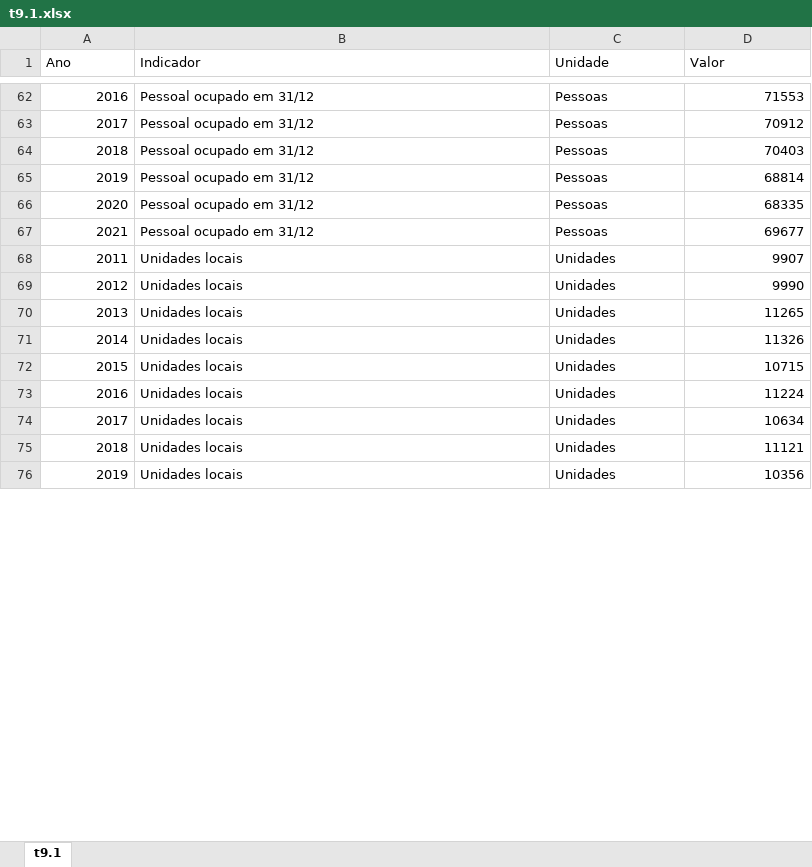
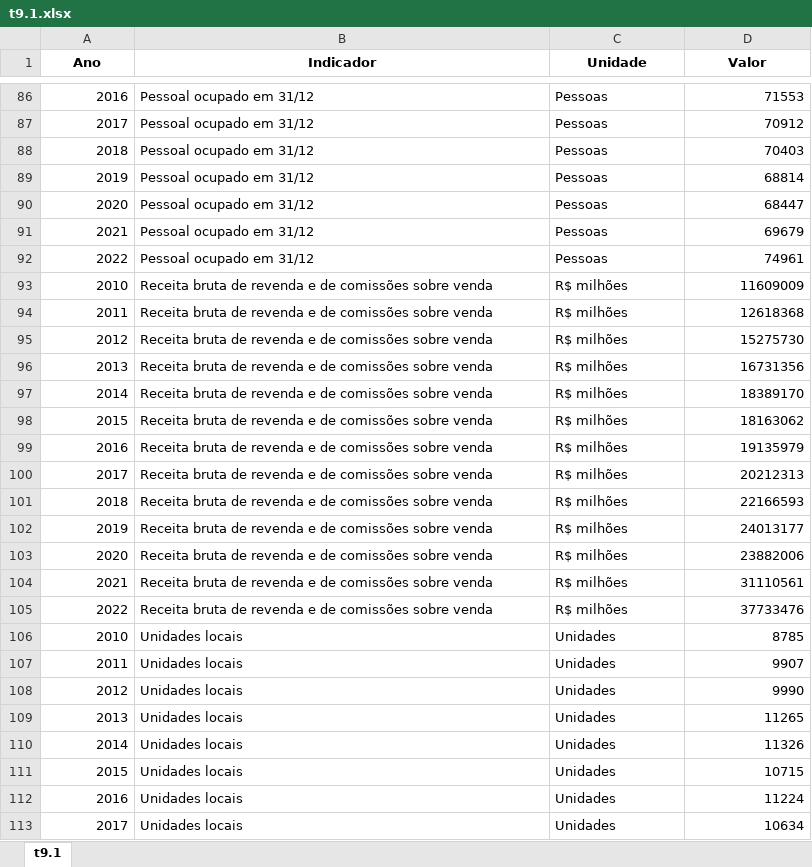
Before and after one commit to anuariosocieconomico/T25, an Excel workbook: Data/t9.1.xlsx, sheet t9.1, drawn as a sheet; only a part is shown, gaps mark what is left out; the shorter side is filled out with more unchanged rows; values as stored, in another font and other column widths than the file's, no borders; addresses are those after the commit; the diff covers the shown part only; the diff names each change by its address in the sheet, - before the commit and + after, or states it on an @@ line.

```diff
--- a/Data/t9.1.xlsx (sheet t9.1)
+++ b/Data/t9.1.xlsx (sheet t9.1)
@@ A1:D1 bold: off → on, alignment: left → center @@
-D90 (Valor): 68335
+D90 (Valor): 68447
-D91 (Valor): 69677
+D91 (Valor): 69679
+row 92: 2022 | Pessoal ocupado em 31/12 | Pessoas | 74961
+row 93: 2010 | Receita bruta de revenda e de comissões sobre venda | R$ milhões | 11609009
+row 94: 2011 | Receita bruta de revenda e de comissões sobre venda | R$ milhões | 12618368
+row 95: 2012 | Receita bruta de revenda e de comissões sobre venda | R$ milhões | 15275730
+row 96: 2013 | Receita bruta de revenda e de comissões sobre venda | R$ milhões | 16731356
+row 97: 2014 | Receita bruta de revenda e de comissões sobre venda | R$ milhões | 18389170
+row 98: 2015 | Receita bruta de revenda e de comissões sobre venda | R$ milhões | 18163062
+row 99: 2016 | Receita bruta de revenda e de comissões sobre venda | R$ milhões | 19135979
+row 100: 2017 | Receita bruta de revenda e de comissões sobre venda | R$ milhões | 20212313
+row 101: 2018 | Receita bruta de revenda e de comissões sobre venda | R$ milhões | 22166593
+row 102: 2019 | Receita bruta de revenda e de comissões sobre venda | R$ milhões | 24013177
+row 103: 2020 | Receita bruta de revenda e de comissões sobre venda | R$ milhões | 23882006
+row 104: 2021 | Receita bruta de revenda e de comissões sobre venda | R$ milhões | 31110561
+row 105: 2022 | Receita bruta de revenda e de comissões sobre venda | R$ milhões | 37733476
+row 106: 2010 | Unidades locais | Unidades | 8785
```
Also changed, not shown: 18 added rows, 15 removed rows, 7 moved rows and 79 edited cells elsewhere in this sheet, 1 other file.
